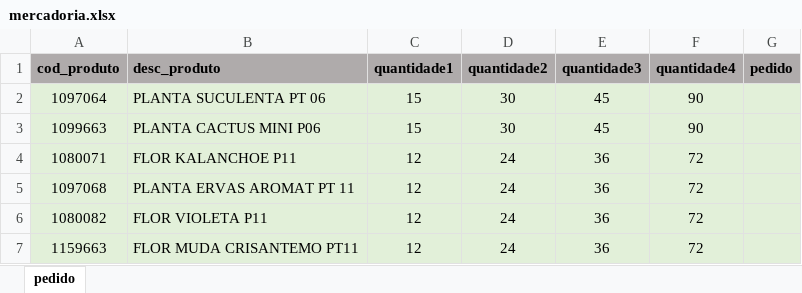
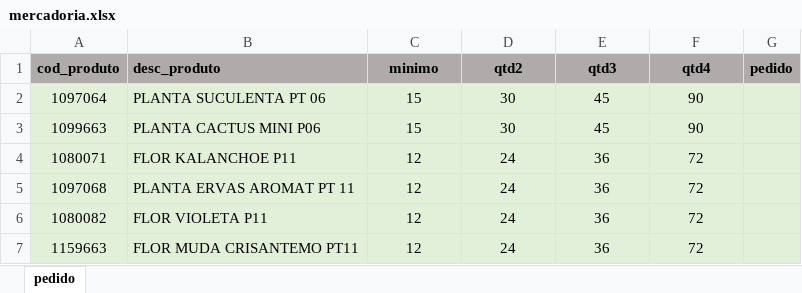
Before and after one commit to Daniel-Cordeiro-Jr/pedido-flores, an Excel workbook: mercadoria.xlsx, sheet pedido, drawn as a sheet; only a part is shown; values as stored, in another font and other column widths than the file's, no borders; the diff names each change by its address in the sheet, - before the commit and + after, or states it on an @@ line.

Commit message:
Ajustando função criação do pedido a cada seleção

```diff
--- a/mercadoria.xlsx (sheet pedido)
+++ b/mercadoria.xlsx (sheet pedido)
-C1: quantidade1
+C1: minimo
-D1: quantidade2
+D1: qtd2
-E1: quantidade3
+E1: qtd3
-F1: quantidade4
+F1: qtd4
```
Also changed, not shown: 2 other files.
